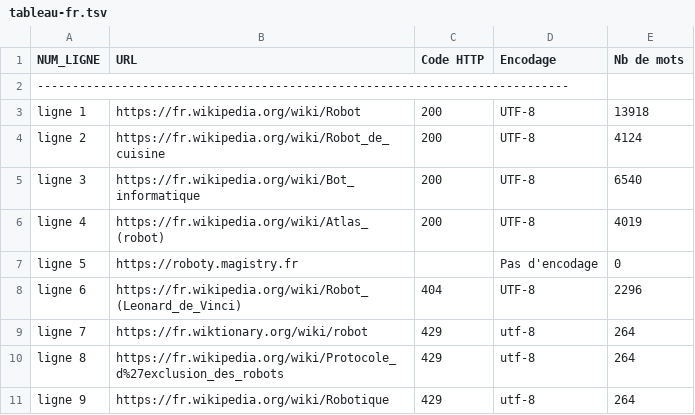
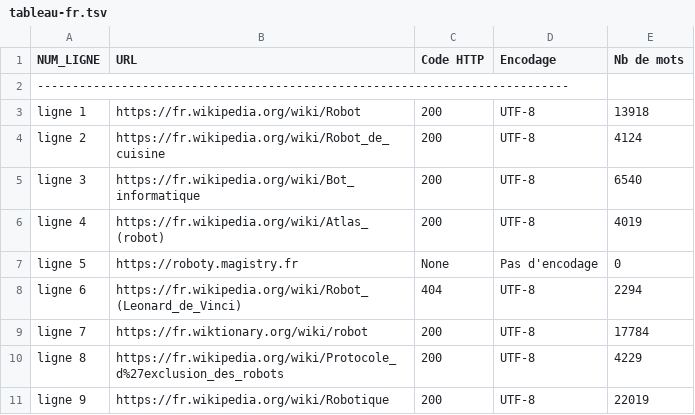
Before and after one commit to Myriam95130/PPE1-2025, a TSV file: miniprojet/tableaux/tableau-fr.tsv, drawn as a sheet; the diff names each change by its address in the sheet, - before the commit and + after, or states it on an @@ line.

Commit message:
Dernière MAJ du script et du tableau TSV pour le comptage des mots avec User Agent

```diff
--- a/miniprojet/tableaux/tableau-fr.tsv
+++ b/miniprojet/tableaux/tableau-fr.tsv
-C7 (Code HTTP): (empty)
+C7 (Code HTTP): None
-E8 (Nb de mots): 2296
+E8 (Nb de mots): 2294
-C9:C11 (Code HTTP): 429
+C9:C11 (Code HTTP): 200
-D9:D11 (Encodage): utf-8
+D9:D11 (Encodage): UTF-8
-E9 (Nb de mots): 264
+E9 (Nb de mots): 17784
-E10 (Nb de mots): 264
+E10 (Nb de mots): 4229
-E11 (Nb de mots): 264
+E11 (Nb de mots): 22019
```
Also changed, not shown: 1 other file.
